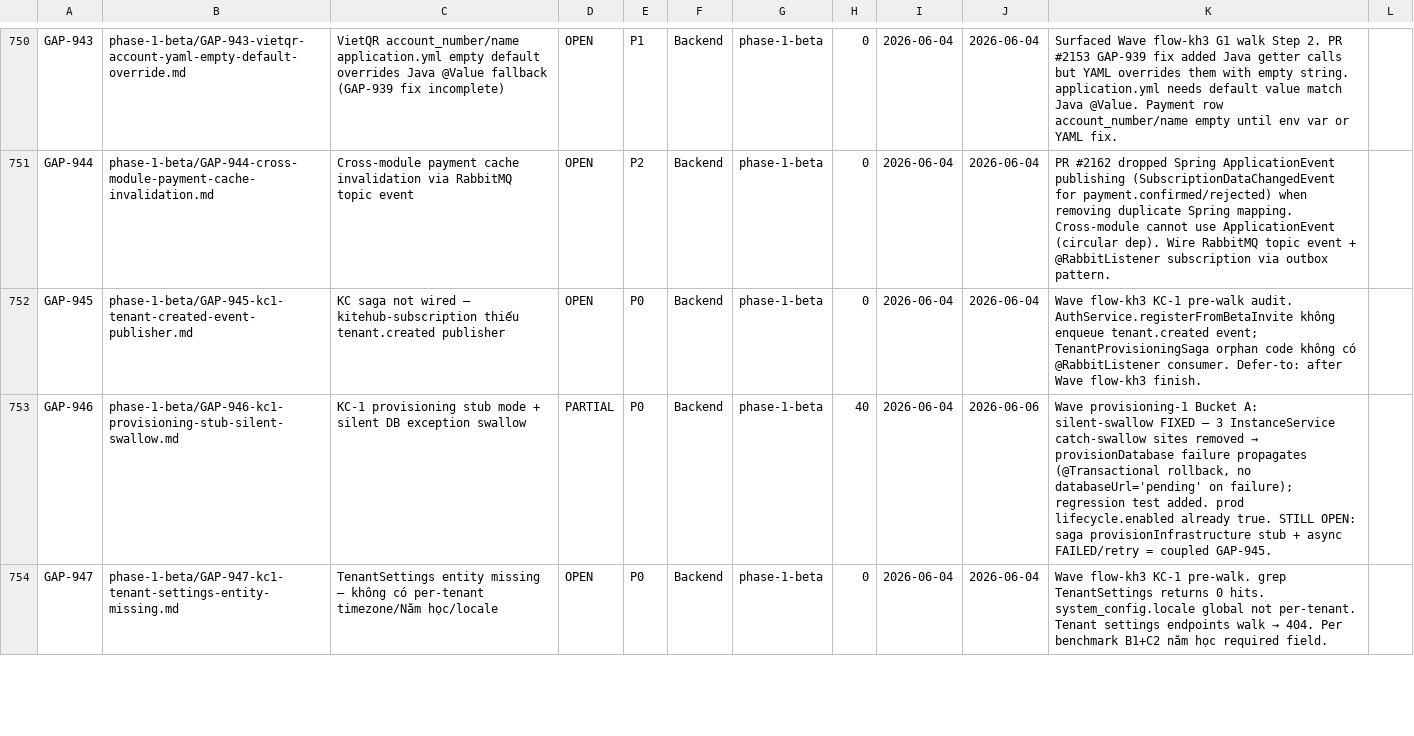
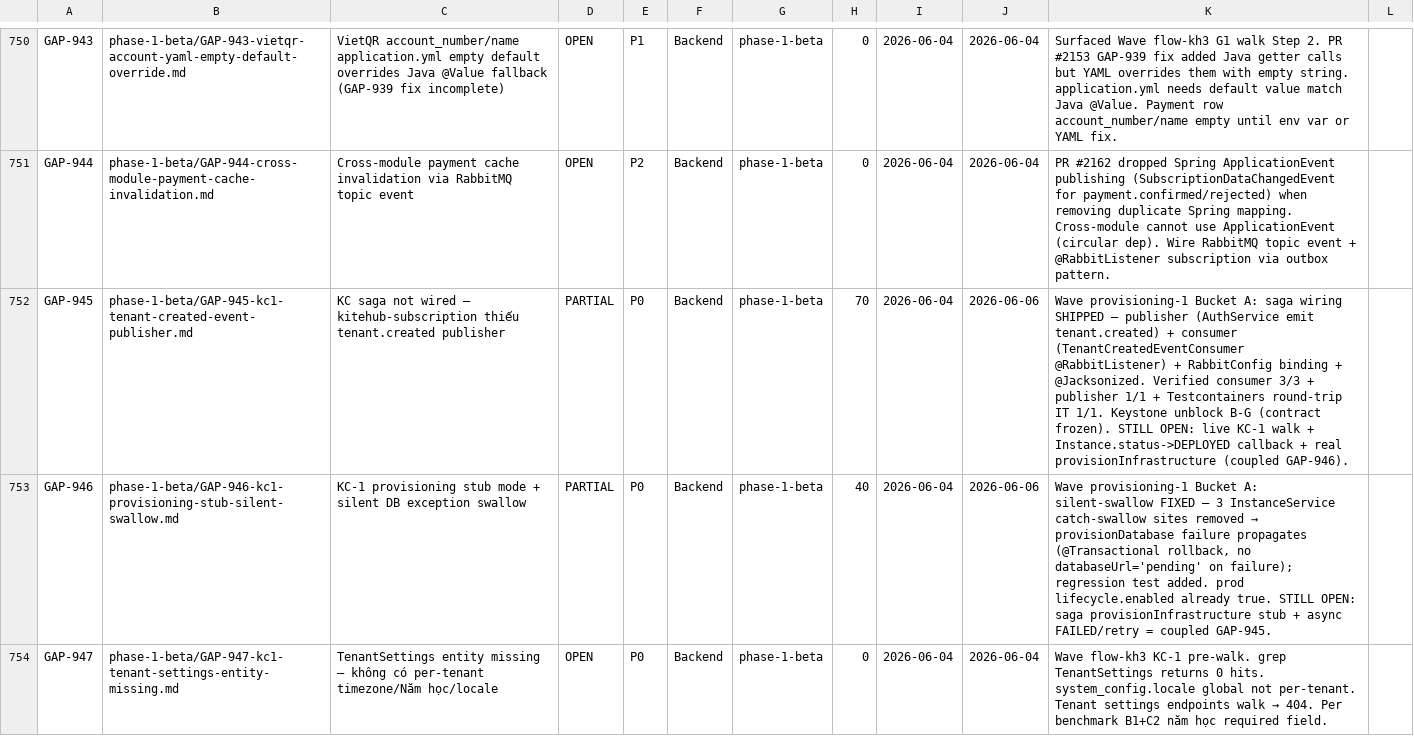
Before and after one commit to VictorAurelius/2026-Kite-Class-Platform, a CSV file: documents/04-quality/gaps/gap-status.csv, drawn as a sheet; only a part is shown, gaps mark what is left out; the diff names each change by its address in the sheet, - before the commit and + after, or states it on an @@ line.

Commit message:
feat(wave-provisioning-1-bucket-a): GAP-945 wire orphan TenantProvisioningSaga via tenant.created (keystone) (#2214)
Publisher (kitehub-subscription): AuthService.registerFromBetaInvite emits
TENANT_CREATED → SubscriptionEventEmitter (outbox + fast-path) on email.exchange
routing key tenant.created. Consumer (kiteclass-core): new TenantCreatedEventConsumer
@RabbitListener(tenant.created.queue) deserializes → TenantProvisioningSaga.provision;
ack-on-failure (saga compensates; retry admin-driven per GAP-953). RabbitConfig
declares DirectExchange email.exchange + queue + binding. TenantCreatedEvent gets
@Jacksonized for cross-service JSON deserialize (raw-UTF8 GAP-925 shape).

Verified: TenantCreatedEventConsumerTest 3/3 + AuthServiceTenantCreatedPublishTest 1/1
(CI guards) + TenantCreatedSagaWiringIT 1/1 (Testcontainers RabbitMQ round-trip);
TenantProvisioningSagaTest 5/5 (Jacksonized non-breaking).

Keystone unblock for buckets B-G (saga contract frozen). GAP-945 PARTIAL 70% —
remaining: live KC-1 walk + Instance.status DEPLOYED callback + real
provisionInfrastructure (coupled GAP-946).

```diff
--- a/documents/04-quality/gaps/gap-status.csv
+++ b/documents/04-quality/gaps/gap-status.csv
-D752: OPEN
+D752: PARTIAL
-H752: 0
+H752: 70
-J752: 2026-06-04
+J752: 2026-06-06
-K752: Wave flow-kh3 KC-1 pre-walk audit. AuthService.registerFromBetaInvite không enqueue tenant.created event; TenantProvisioningSaga orphan code không có @RabbitListener consumer. Defer-to: after Wave flow-kh3 finish.
+K752: Wave provisioning-1 Bucket A: saga wiring SHIPPED — publisher (AuthService emit tenant.created) + consumer (TenantCreatedEventConsumer @RabbitListener) + RabbitConfig binding + @Jacksonized. Verified consumer 3/3 + publisher 1/1 + Testcontainers round-trip IT 1/1. Keystone unblock B-G (contract frozen). STILL OPEN: live KC-1 walk + Instance.status->DEPLOYED callback + real provisionInfrastructure (coupled GAP-946).
```
Also changed, not shown: 10 other files.
